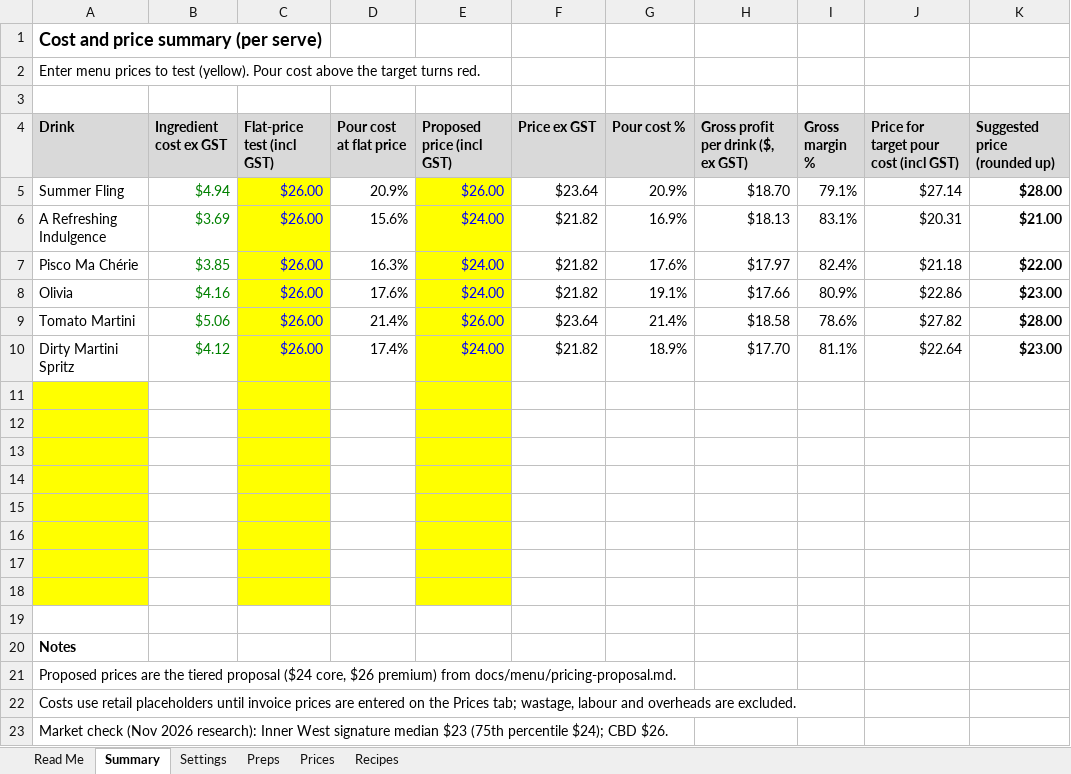
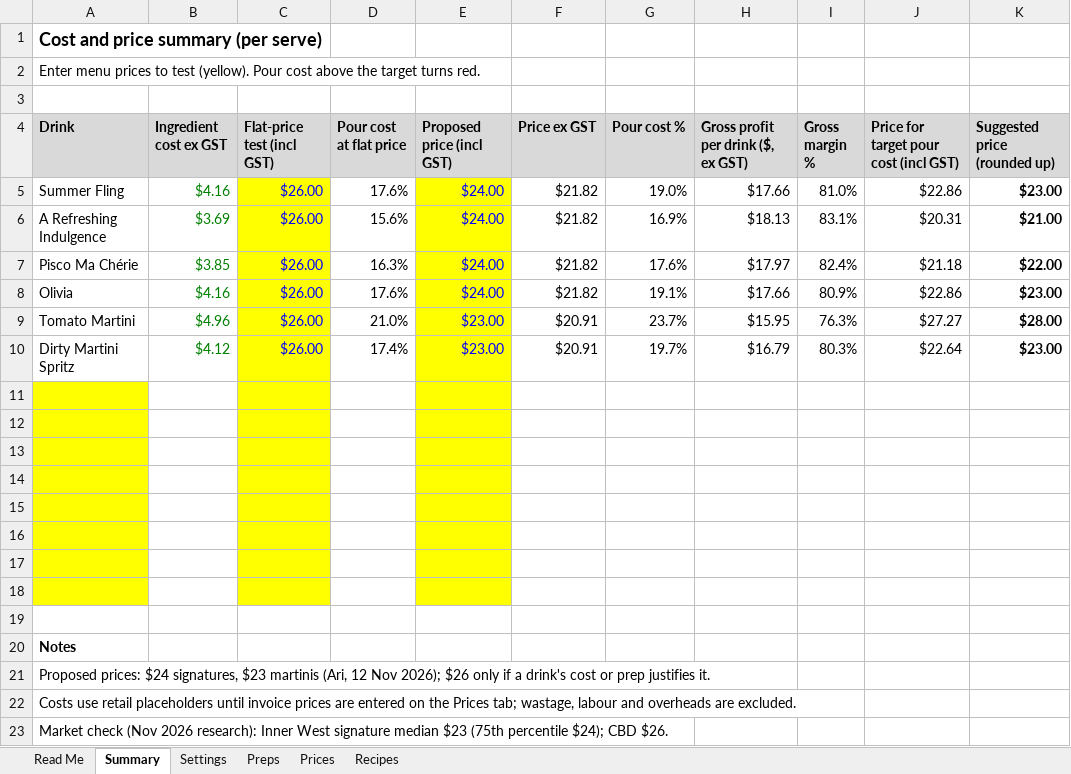
Before and after one commit to ArianKalantari1/cobber, an Excel workbook: docs/menu/cocktail-costing.xlsx, sheet Summary, drawn as a sheet; values as stored, in another font and other column widths than the file's, no borders; conditional formats not drawn; removed rows and columns are numbered as before the commit, all else as after; the diff names each change by its address in the sheet, - before the commit and + after, or states it on an @@ line.

```diff
--- a/docs/menu/cocktail-costing.xlsx (sheet Summary)
+++ b/docs/menu/cocktail-costing.xlsx (sheet Summary)
-row 5: Summer Fling | $4.94 | $26.00 | 20.9% | $26.00 | $23.64 | 20.9% | $18.70 | 79.1% | $27.14 | $28.00
+row 5: Summer Fling | $4.16 | $26.00 | 17.6% | $24.00 | $21.82 | 19.0% | $17.66 | 81.0% | $22.86 | $23.00
-row 9: Tomato Martini | $5.06 | $26.00 | 21.4% | $26.00 | $23.64 | 21.4% | $18.58 | 78.6% | $27.82 | $28.00
+row 9: Tomato Martini | $4.96 | $26.00 | 21.0% | $23.00 | $20.91 | 23.7% | $15.95 | 76.3% | $27.27 | $28.00
-E10 (Proposed price (incl GST)): $24.00
+E10 (Proposed price (incl GST)): $23.00
-F10 (Price ex GST): $21.82
+F10 (Price ex GST): $20.91
-G10 (Pour cost %): 18.9%
+G10 (Pour cost %): 19.7%
-H10: $17.70
+H10: $16.79
-I10 (Gross margin %): 81.1%
+I10 (Gross margin %): 80.3%
-A21 (Drink): Proposed prices are the tiered proposal ($24 core, $26 premium) from docs/menu/pricing-proposal.md.
+A21 (Drink): Proposed prices: $24 signatures, $23 martinis (Ari, 12 Nov 2026); $26 only if a drink's cost or prep justifies it.
```
Also changed, not shown: sheet Prices, sheet Preps, sheet Recipes.
